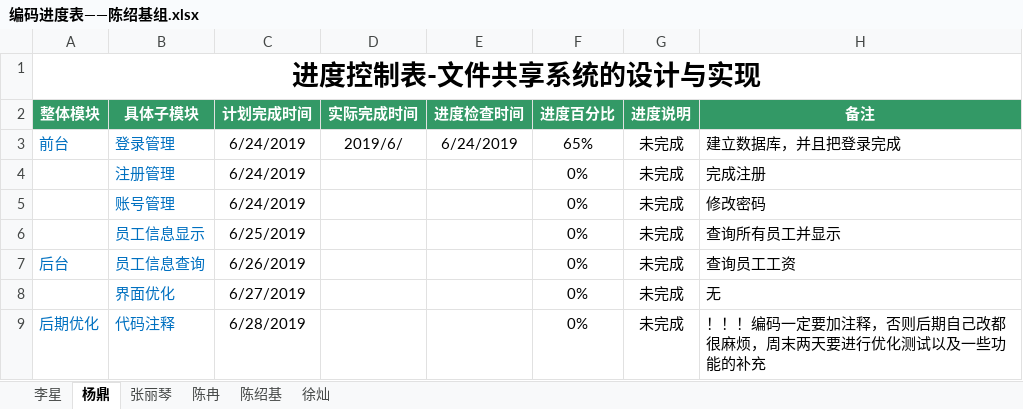
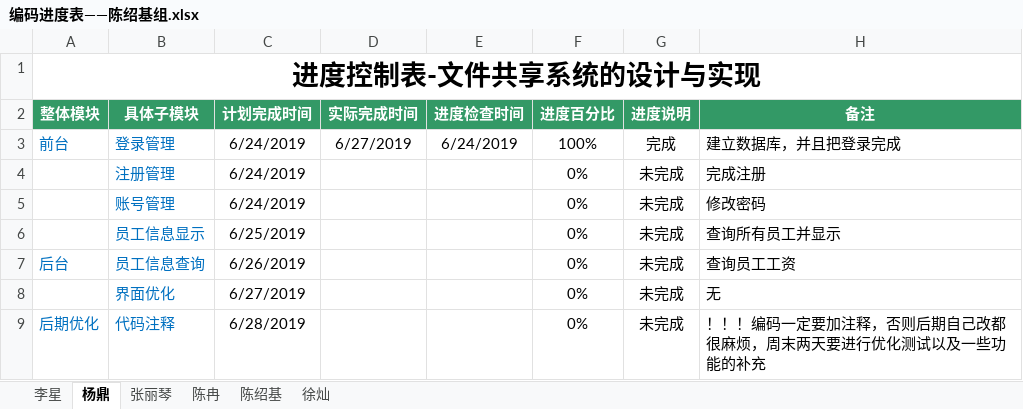
Before and after one commit to hgkj-rj/hgkj_01, an Excel workbook: 陈绍基/编码进度表——陈绍基组.xlsx, sheet 杨鼎, drawn as a sheet; values as stored, in another font and other column widths than the file's, no borders; the diff names each change by its address in the sheet, - before the commit and + after, or states it on an @@ line.

```diff
--- a/陈绍基/编码进度表——陈绍基组.xlsx (sheet 杨鼎)
+++ b/陈绍基/编码进度表——陈绍基组.xlsx (sheet 杨鼎)
-D3 (实际完成时间): 2019/6/
+D3 (实际完成时间): 6/27/2019
-F3 (进度百分比): 65%
+F3 (进度百分比): 100%
-G3 (进度说明): 未完成
+G3 (进度说明): 完成
```
Also changed, not shown: sheet 陈冉, sheet 张丽琴, sheet 徐灿.
